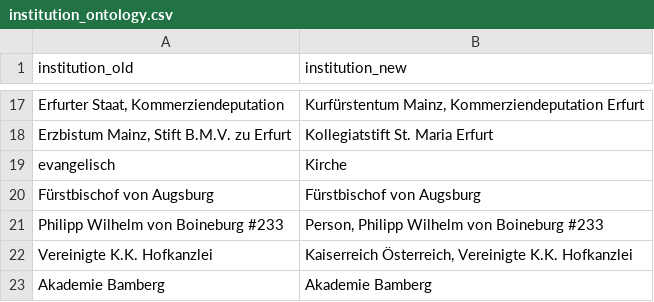
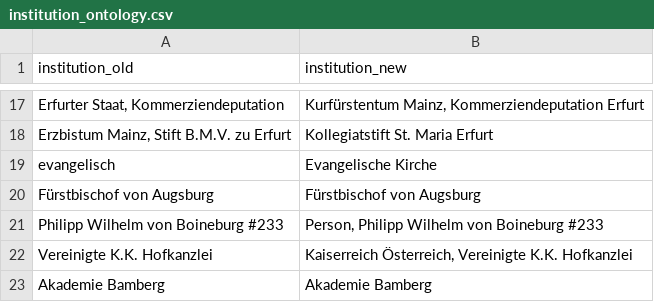
Before and after one commit to ieg-dhr/DigiKAR, a CSV file: OntologyFiles/institution_ontology.csv, drawn as a sheet; only a part is shown, gaps mark what is left out; the diff names each change by its address in the sheet, - before the commit and + after, or states it on an @@ line.

Commit message:
Update institution_ontology.csv

```diff
--- a/OntologyFiles/institution_ontology.csv
+++ b/OntologyFiles/institution_ontology.csv
-B19 (institution_new): Kirche
+B19 (institution_new): Evangelische Kirche
```
